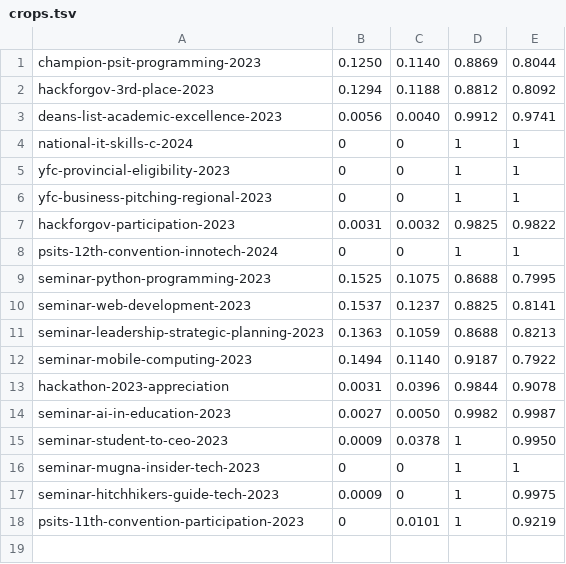
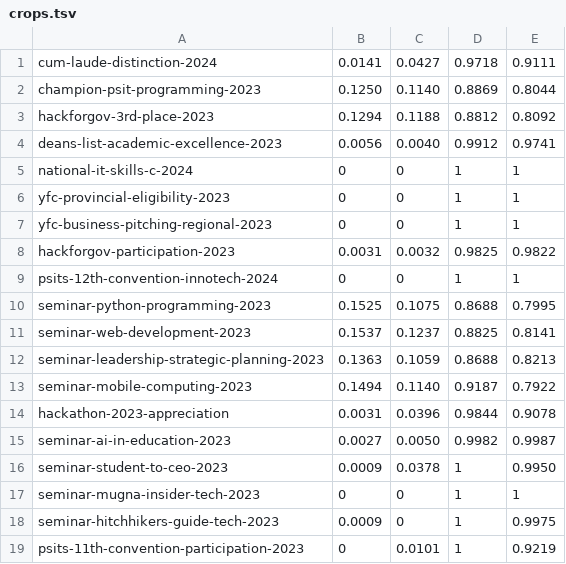
Before and after one commit to Marrkkyyyyy/Mark-Stephen-Molina-Portfolio, a TSV file: tool/crops.tsv, drawn as a sheet.

```diff
--- a/tool/crops.tsv
+++ b/tool/crops.tsv
@@ -1 +1,2 @@
+cum-laude-distinction-2024	0.0141	0.0427	0.9718	0.9111
 champion-psit-programming-2023	0.1250	0.1140	0.8869	0.8044
```
Also changed, not shown: 7 other files.
